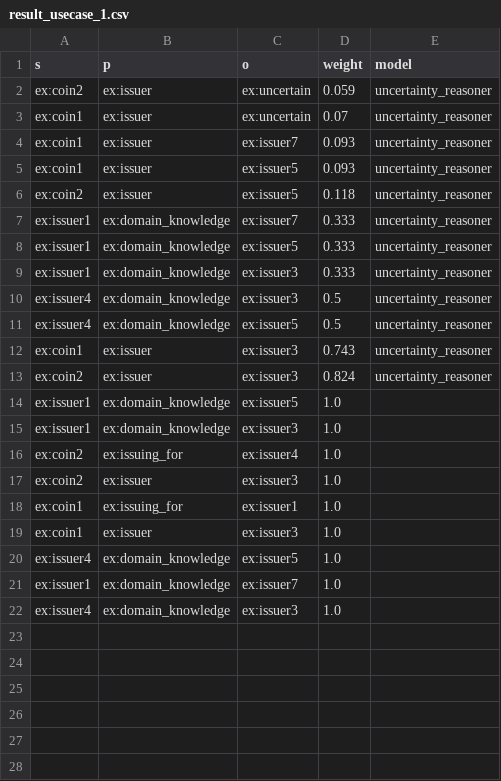
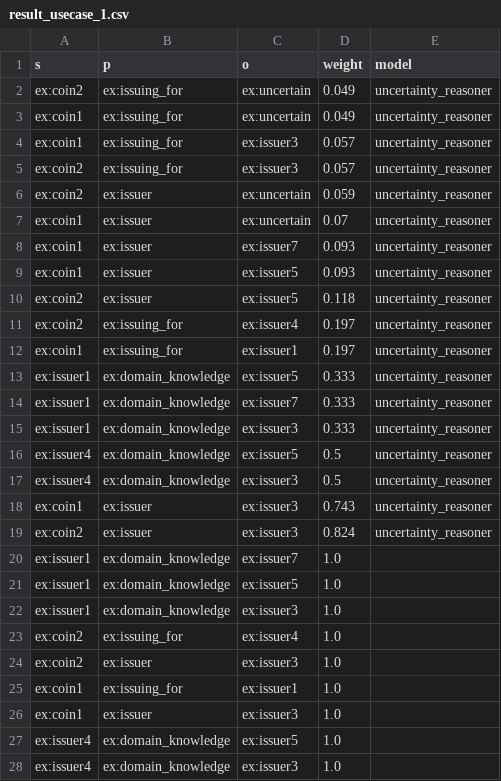
Before and after one commit to Oussama-Izg/uncertainty-reasoner, a CSV file: usecase_2_4/issuingFor_certain_issuer_certain/result_usecase_1.csv, drawn as a sheet.

```diff
--- a/usecase_2_4/issuingFor_certain_issuer_certain/result_usecase_1.csv
+++ b/usecase_2_4/issuingFor_certain_issuer_certain/result_usecase_1.csv
@@ -1,2 +1,6 @@
 s,p,o,weight,model
+ex:coin2,ex:issuing_for,ex:uncertain,0.049,uncertainty_reasoner
+ex:coin1,ex:issuing_for,ex:uncertain,0.049,uncertainty_reasoner
+ex:coin1,ex:issuing_for,ex:issuer3,0.057,uncertainty_reasoner
+ex:coin2,ex:issuing_for,ex:issuer3,0.057,uncertainty_reasoner
 ex:coin2,ex:issuer,ex:uncertain,0.059,uncertainty_reasoner
@@ -6,9 +10,12 @@ ex:coin1,ex:issuer,ex:issuer5,0.093,uncertainty_reasoner
 ex:coin2,ex:issuer,ex:issuer5,0.118,uncertainty_reasoner
+ex:coin2,ex:issuing_for,ex:issuer4,0.197,uncertainty_reasoner
+ex:coin1,ex:issuing_for,ex:issuer1,0.197,uncertainty_reasoner
+ex:issuer1,ex:domain_knowledge,ex:issuer5,0.333,uncertainty_reasoner
 ex:issuer1,ex:domain_knowledge,ex:issuer7,0.333,uncertainty_reasoner
-ex:issuer1,ex:domain_knowledge,ex:issuer5,0.333,uncertainty_reasoner
 ex:issuer1,ex:domain_knowledge,ex:issuer3,0.333,uncertainty_reasoner
+ex:issuer4,ex:domain_knowledge,ex:issuer5,0.5,uncertainty_reasoner
 ex:issuer4,ex:domain_knowledge,ex:issuer3,0.5,uncertainty_reasoner
-ex:issuer4,ex:domain_knowledge,ex:issuer5,0.5,uncertainty_reasoner
 ex:coin1,ex:issuer,ex:issuer3,0.743,uncertainty_reasoner
 ex:coin2,ex:issuer,ex:issuer3,0.824,uncertainty_reasoner
+ex:issuer1,ex:domain_knowledge,ex:issuer7,1.0,
 ex:issuer1,ex:domain_knowledge,ex:issuer5,1.0,
@@ -20,3 +27,2 @@ ex:coin1,ex:issuer,ex:issuer3,1.0,
 ex:issuer4,ex:domain_knowledge,ex:issuer5,1.0,
-ex:issuer1,ex:domain_knowledge,ex:issuer7,1.0,
 ex:issuer4,ex:domain_knowledge,ex:issuer3,1.0,
```
Also changed, not shown: export.csv, usecase_2_4/issuingFor_certain_issuer_certain/result_usecase_2.csv, 36 other files.
